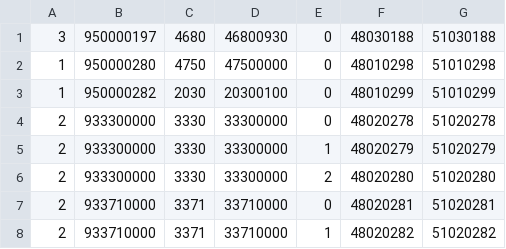
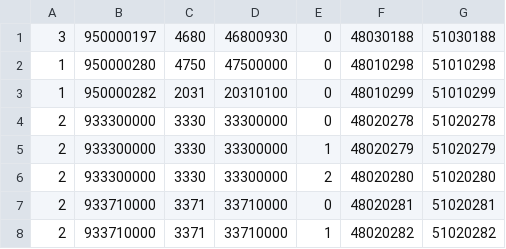
Before and after one commit to HanserLeezee/ErdtreeTowerCorruptionMod, a TSV file: scene-assets/party-extra-slots.tsv, drawn as a sheet; only a part is shown.

```diff
--- a/scene-assets/party-extra-slots.tsv
+++ b/scene-assets/party-extra-slots.tsv
@@ -2,3 +2,3 @@
 1|950000280|4750|47500000|0|48010298|51010298
-1|950000282|2030|20300100|0|48010299|51010299
+1|950000282|2031|20310100|0|48010299|51010299
 2|933300000|3330|33300000|0|48020278|51020278
```
Also changed, not shown: 56 other files.
